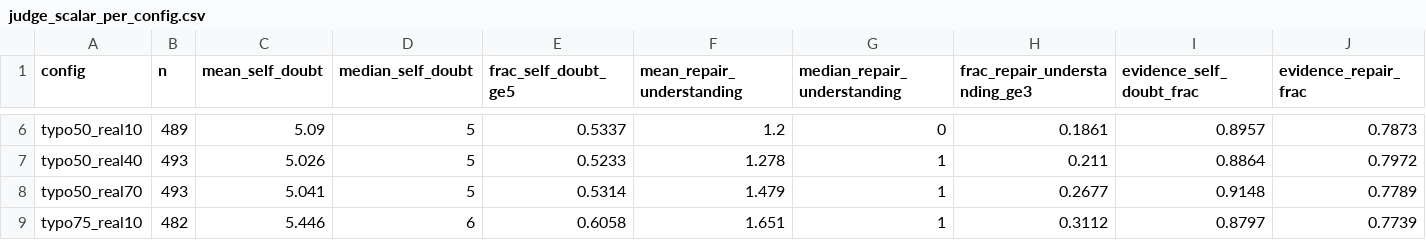
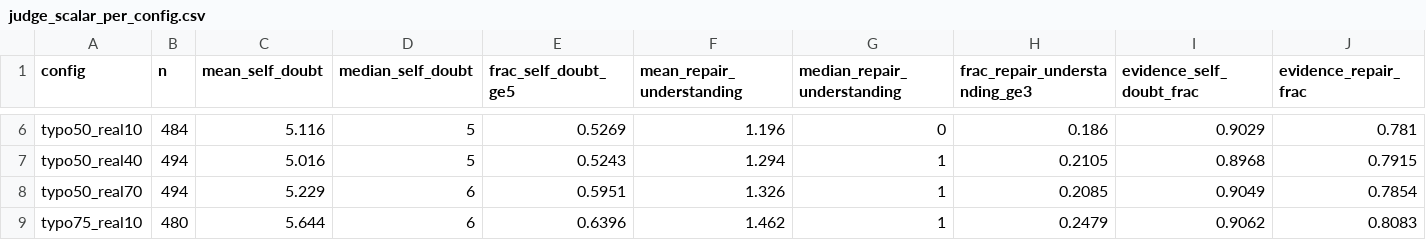
Before and after one commit to ronshtricker1210/NLP_project, a CSV file: full_analysis/analysis_tables/gsm8k/results_20000/judge_scalar_per_config.csv, drawn as a sheet; only a part is shown, gaps mark what is left out; the diff covers the shown part only; the diff names each change by its address in the sheet, - before the commit and + after, or states it on an @@ line.

```diff
--- a/full_analysis/analysis_tables/gsm8k/results_20000/judge_scalar_per_config.csv
+++ b/full_analysis/analysis_tables/gsm8k/results_20000/judge_scalar_per_config.csv
-B6 (n): 489
+B6 (n): 484
-C6 (mean_self_doubt): 5.09
+C6 (mean_self_doubt): 5.116
-E6 (frac_self_doubt_ge5): 0.5337
+E6 (frac_self_doubt_ge5): 0.5269
-F6 (mean_repair_understanding): 1.2
+F6 (mean_repair_understanding): 1.196
-H6 (frac_repair_understanding_ge3): 0.1861
+H6 (frac_repair_understanding_ge3): 0.186
-I6 (evidence_self_doubt_frac): 0.8957
+I6 (evidence_self_doubt_frac): 0.9029
-J6 (evidence_repair_frac): 0.7873
+J6 (evidence_repair_frac): 0.781
-B7:B8 (n): 493
+B7:B8 (n): 494
-C7 (mean_self_doubt): 5.026
+C7 (mean_self_doubt): 5.016
-E7 (frac_self_doubt_ge5): 0.5233
+E7 (frac_self_doubt_ge5): 0.5243
-F7 (mean_repair_understanding): 1.278
+F7 (mean_repair_understanding): 1.294
-H7 (frac_repair_understanding_ge3): 0.211
+H7 (frac_repair_understanding_ge3): 0.2105
-I7 (evidence_self_doubt_frac): 0.8864
+I7 (evidence_self_doubt_frac): 0.8968
-J7 (evidence_repair_frac): 0.7972
+J7 (evidence_repair_frac): 0.7915
-C8 (mean_self_doubt): 5.041
+C8 (mean_self_doubt): 5.229
-D8 (median_self_doubt): 5
+D8 (median_self_doubt): 6
-E8 (frac_self_doubt_ge5): 0.5314
+E8 (frac_self_doubt_ge5): 0.5951
-F8 (mean_repair_understanding): 1.479
+F8 (mean_repair_understanding): 1.326
-H8 (frac_repair_understanding_ge3): 0.2677
+H8 (frac_repair_understanding_ge3): 0.2085
-I8 (evidence_self_doubt_frac): 0.9148
+I8 (evidence_self_doubt_frac): 0.9049
-J8 (evidence_repair_frac): 0.7789
+J8 (evidence_repair_frac): 0.7854
-B9 (n): 482
+B9 (n): 480
-C9 (mean_self_doubt): 5.446
+C9 (mean_self_doubt): 5.644
-E9 (frac_self_doubt_ge5): 0.6058
+E9 (frac_self_doubt_ge5): 0.6396
-F9 (mean_repair_understanding): 1.651
+F9 (mean_repair_understanding): 1.462
-H9 (frac_repair_understanding_ge3): 0.3112
+H9 (frac_repair_understanding_ge3): 0.2479
-I9 (evidence_self_doubt_frac): 0.8797
+I9 (evidence_self_doubt_frac): 0.9062
-J9 (evidence_repair_frac): 0.7739
+J9 (evidence_repair_frac): 0.8083
```
Also changed, not shown: 44 edited cells elsewhere in this file, full_analysis/analysis_tables/gsm8k/results_20000/judge_scalar_by_outcome.csv, full_analysis/analysis_tables/gsm8k/results_20000/judge_scalar_by_real.csv, 32 other files.
